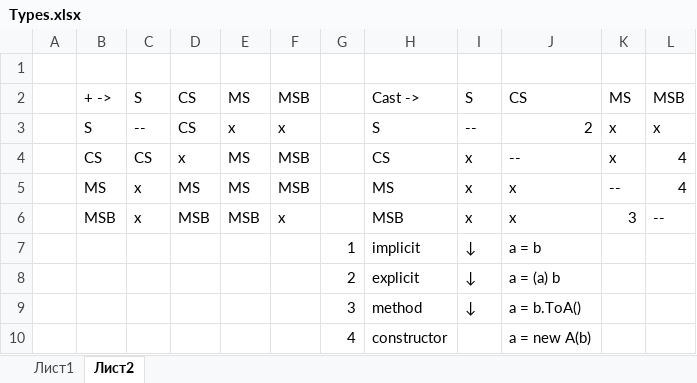
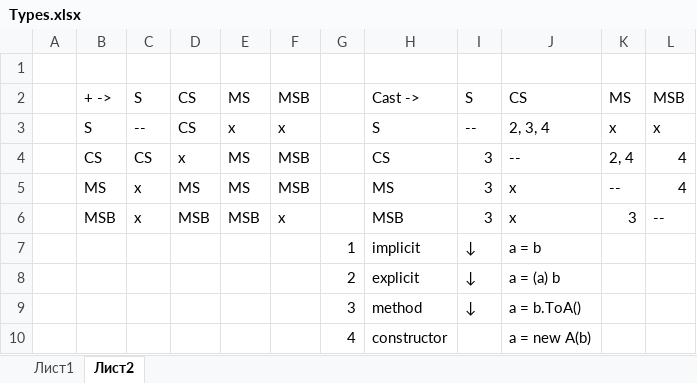
Before and after one commit to VladisS-Vostok2000/Game, an Excel workbook: ColoredCharsEngine/Types/Types.xlsx, sheet Лист2, drawn as a sheet; values as stored, in another font and other column widths than the file's, no cell formats; the diff names each change by its address in the sheet, - before the commit and + after, or states it on an @@ line.

Commit message:
ColoredCharsEngine types maintain

```diff
--- a/ColoredCharsEngine/Types/Types.xlsx (sheet Лист2)
+++ b/ColoredCharsEngine/Types/Types.xlsx (sheet Лист2)
-J3: 2
+J3: 2, 3, 4
-I4:I6: x
+I4:I6: 3
-K4: x
+K4: 2, 4
```
Also changed, not shown: cell formats, 4 other files.
